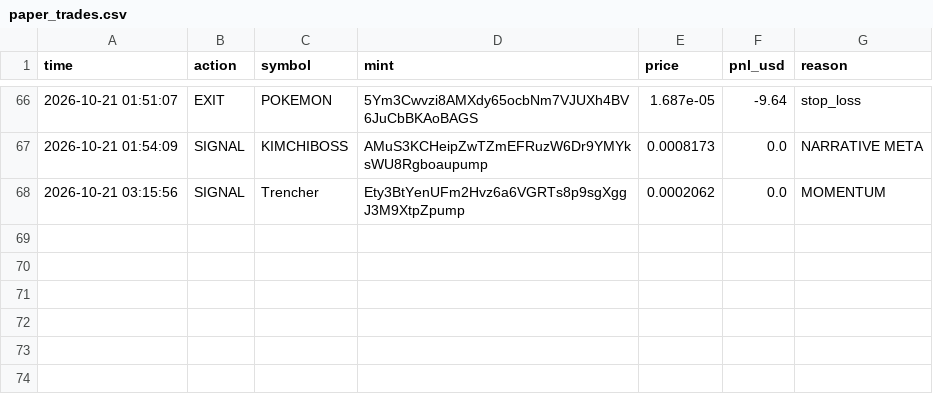
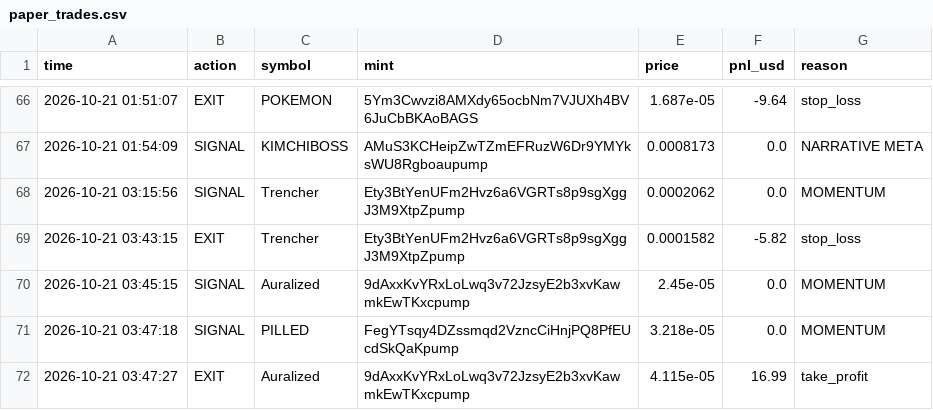
Before and after one commit to kaehwyn/signals, a CSV file: paper_trades.csv, drawn as a sheet; only a part is shown, gaps mark what is left out; the diff names each change by its address in the sheet, - before the commit and + after, or states it on an @@ line.

```diff
--- a/paper_trades.csv
+++ b/paper_trades.csv
+row 69: 2026-10-21 03:43:15 | EXIT | Trencher | Ety3BtYenUFm2Hvz6a6VGRTs8p9sgXggJ3M9XtpZpump | 0.0001582 | -5.82 | stop_loss
+row 70: 2026-10-21 03:45:15 | SIGNAL | Auralized | 9dAxxKvYRxLoLwq3v72JzsyE2b3xvKawmkEwTKxcpump | 2.45e-05 | 0.0 | MOMENTUM
+row 71: 2026-10-21 03:47:18 | SIGNAL | PILLED | FegYTsqy4DZssmqd2VzncCiHnjPQ8PfEUcdSkQaKpump | 3.218e-05 | 0.0 | MOMENTUM
+row 72: 2026-10-21 03:47:27 | EXIT | Auralized | 9dAxxKvYRxLoLwq3v72JzsyE2b3xvKawmkEwTKxcpump | 4.115e-05 | 16.99 | take_profit
```
Also changed, not shown: 2 other files.
